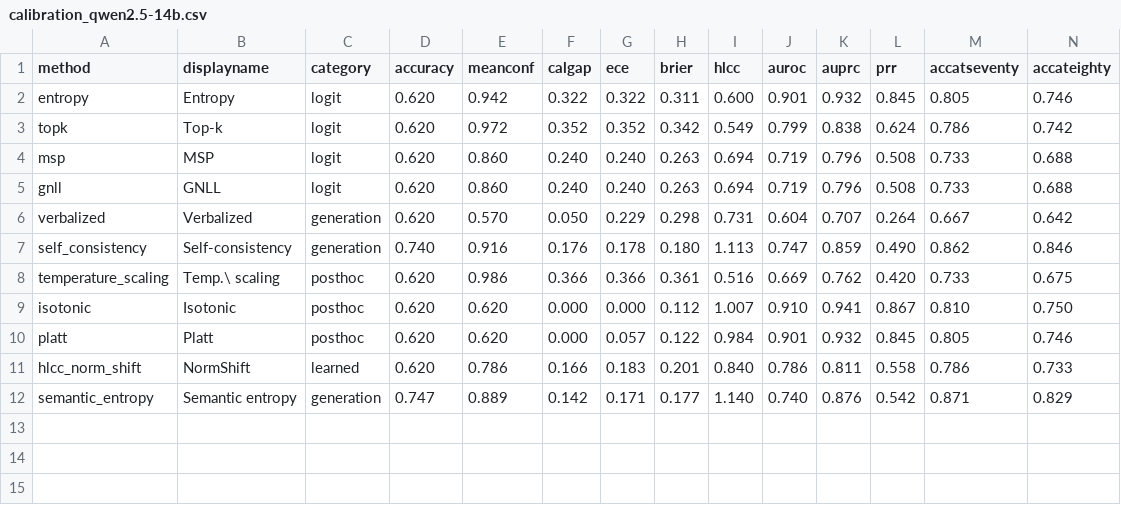
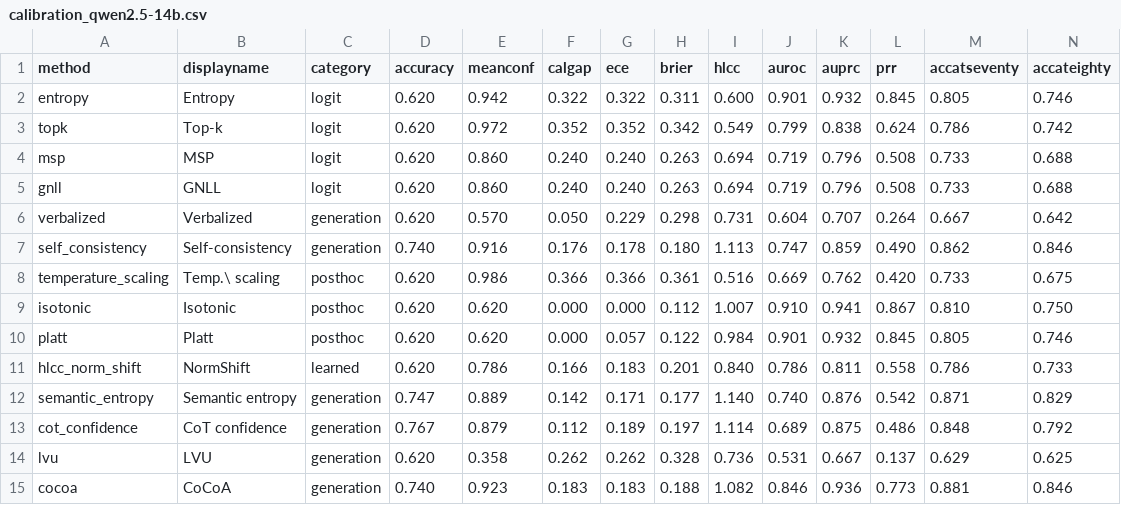
Before and after one commit to SimonMcCallum/NNConfidence-paper, a CSV file: tables/calibration_qwen2.5-14b.csv, drawn as a sheet; only a part is shown; rows hold the shown columns only; the diff names each change by its address in the sheet, - before the commit and + after, or states it on an @@ line.

```diff
--- a/tables/calibration_qwen2.5-14b.csv
+++ b/tables/calibration_qwen2.5-14b.csv
+row 13: cot_confidence | CoT confidence | generation | 0.767 | 0.879 | 0.112 | 0.189 | 0.197 | 1.114 | 0.689 | 0.875 | 0.486 | 0.848 | 0.792
+row 14: lvu | LVU | generation | 0.620 | 0.358 | 0.262 | 0.262 | 0.328 | 0.736 | 0.531 | 0.667 | 0.137 | 0.629 | 0.625
+row 15: cocoa | CoCoA | generation | 0.740 | 0.923 | 0.183 | 0.183 | 0.188 | 1.082 | 0.846 | 0.936 | 0.773 | 0.881 | 0.846
```
Also changed, not shown: tables/calibration_body.csv, tables/discrimination.csv, 11 other files.
